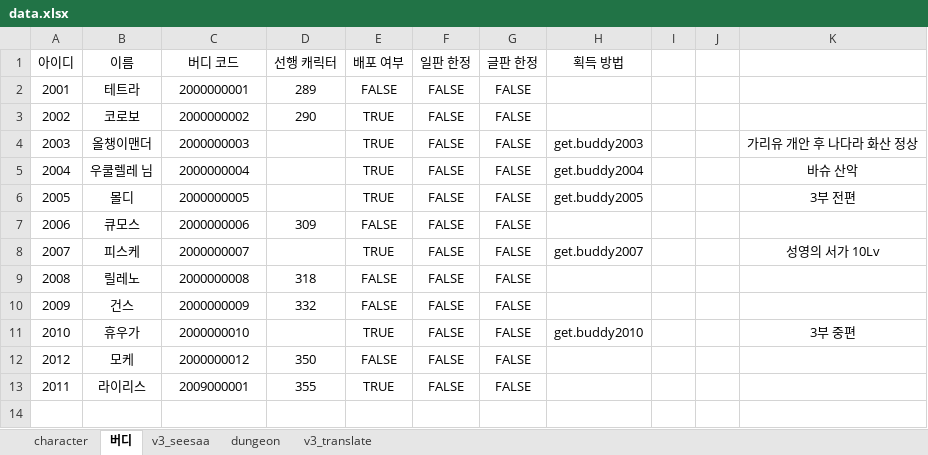
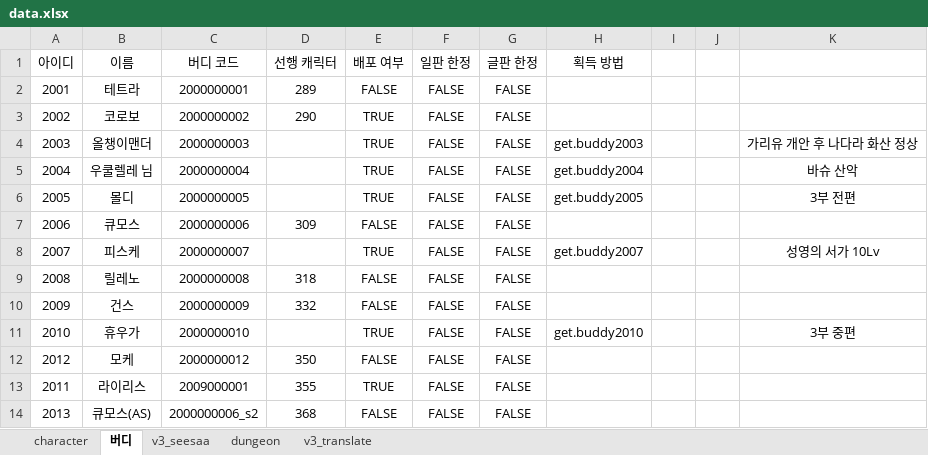
Before and after one commit to BeaverHouse/aecheck-data, an Excel workbook: data.xlsx, sheet 버디, drawn as a sheet; values as stored, in another font and other column widths than the file's, no borders; the diff names each change by its address in the sheet, - before the commit and + after, or states it on an @@ line.

```diff
--- a/data.xlsx (sheet 버디)
+++ b/data.xlsx (sheet 버디)
+row 14: 2013 | 큐모스(AS) | 2000000006_s2 | 368 | FALSE | FALSE | FALSE
```
Also changed, not shown: sheet v3_translate, sheet character, sheet v3_seesaa, 15 other files.
